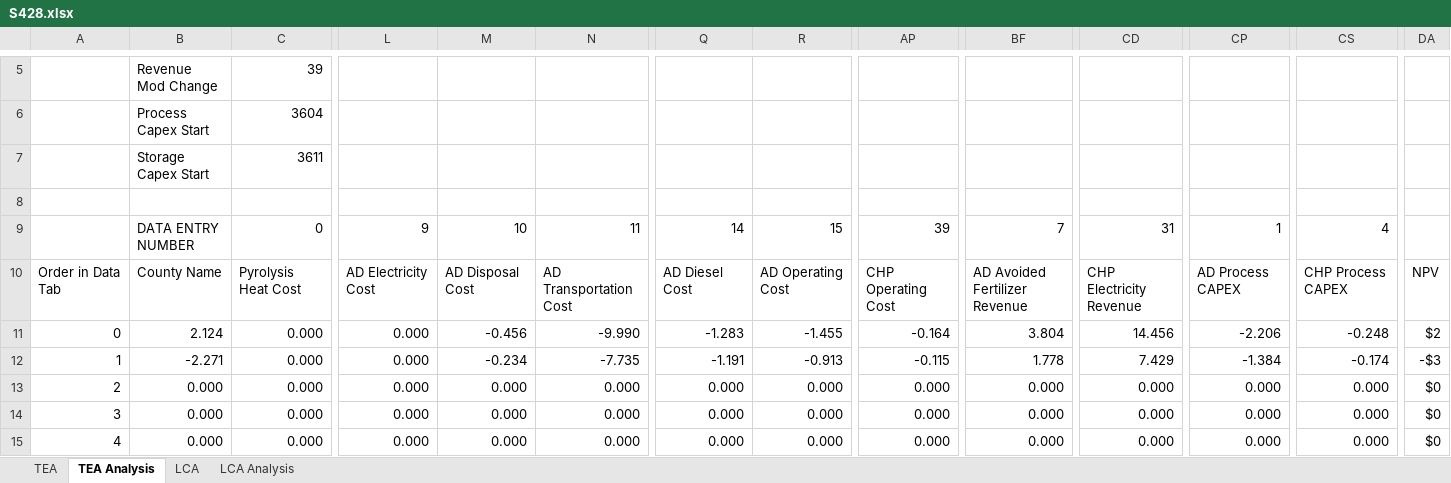
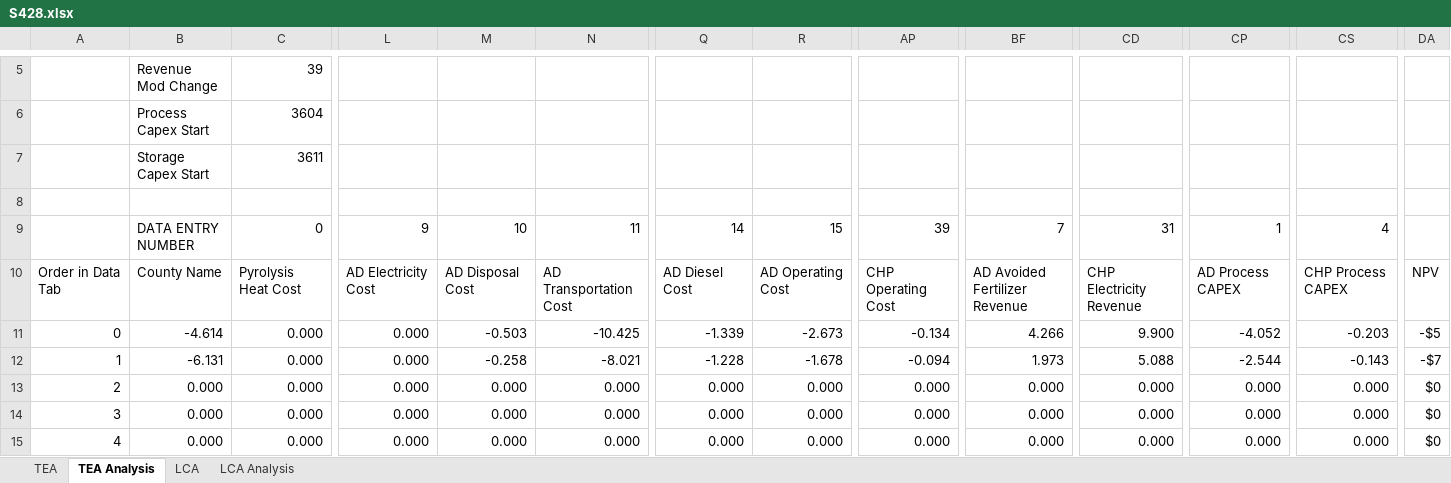
Before and after one commit to PEESEgroup/poultry-CLCO, an Excel workbook: data/data analysis/S428.xlsx, sheet TEA Analysis, drawn as a sheet; only a part is shown, gaps mark what is left out; values as stored, in another font and other column widths than the file's, no borders; charts and pictures and conditional formats not drawn; the diff names each change by its address in the sheet, - before the commit and + after, or states it on an @@ line.

```diff
--- a/data/data analysis/S428.xlsx (sheet TEA Analysis)
+++ b/data/data analysis/S428.xlsx (sheet TEA Analysis)
-B11: 2.124
+B11: -4.614
-M11: -0.456
+M11: -0.503
-N11: -9.990
+N11: -10.425
-Q11: -1.283
+Q11: -1.339
-R11: -1.455
+R11: -2.673
-AP11: -0.164
+AP11: -0.134
-BF11: 3.804
+BF11: 4.266
-CD11: 14.456
+CD11: 9.900
-CP11: -2.206
+CP11: -4.052
-CS11: -0.248
+CS11: -0.203
-DA11: $2
+DA11: -$5
-B12: -2.271
+B12: -6.131
-M12: -0.234
+M12: -0.258
-N12: -7.735
+N12: -8.021
-Q12: -1.191
+Q12: -1.228
-R12: -0.913
+R12: -1.678
-AP12: -0.115
+AP12: -0.094
-BF12: 1.778
+BF12: 1.973
-CD12: 7.429
+CD12: 5.088
-CP12: -1.384
+CP12: -2.544
-CS12: -0.174
+CS12: -0.143
-DA12: -$3
+DA12: -$7
```
Also changed, not shown: sheet LCA, sheet TEA, sheet LCA Analysis, charts or pictures, 6 other files.
